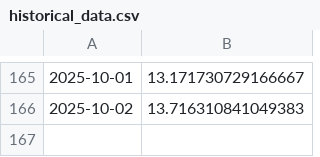
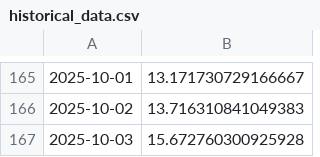
Before and after one commit to austin-owensby/ScrandleStats, a CSV file: historical_data.csv, drawn as a sheet; only a part is shown, gaps mark what is left out.

Commit message:
Automated daily update

```diff
--- a/historical_data.csv
+++ b/historical_data.csv
@@ -166 +166,2 @@
 2025-10-02,13.716310841049383
+2025-10-03,15.672760300925928
```
